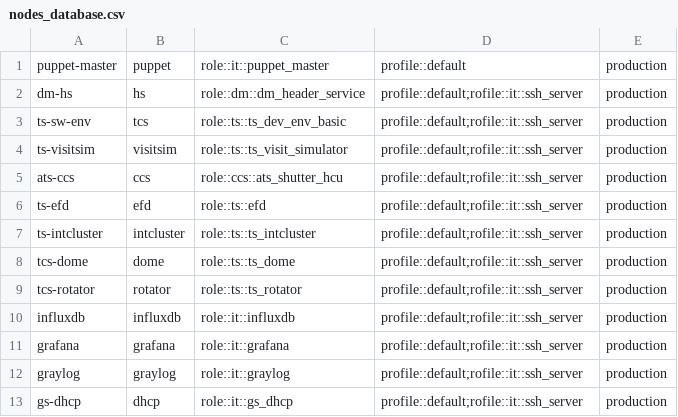
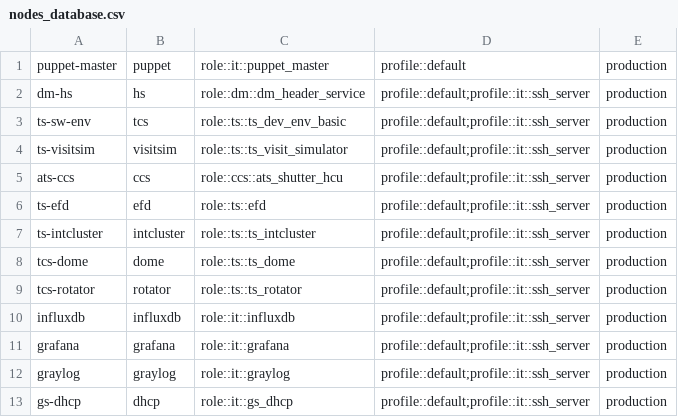
Before and after one commit to lsst-dm/legacy-cl_puppet_nodes_database, a CSV file: nodes_database.csv, drawn as a sheet.

Commit message:
Wrong name, was written rofile instead of profile

```diff
--- a/nodes_database.csv
+++ b/nodes_database.csv
@@ -1,13 +1,13 @@
 puppet-master,puppet,role::it::puppet_master,profile::default,production
-dm-hs,hs,role::dm::dm_header_service,profile::default;rofile::it::ssh_server,production
-ts-sw-env,tcs,role::ts::ts_dev_env_basic,profile::default;rofile::it::ssh_server,production
-ts-visitsim,visitsim,role::ts::ts_visit_simulator,profile::default;rofile::it::ssh_server,production
-ats-ccs,ccs,role::ccs::ats_shutter_hcu,profile::default;rofile::it::ssh_server,production
-ts-efd,efd,role::ts::efd,profile::default;rofile::it::ssh_server,production
-ts-intcluster,intcluster,role::ts::ts_intcluster,profile::default;rofile::it::ssh_server,production
-tcs-dome,dome,role::ts::ts_dome,profile::default;rofile::it::ssh_server,production
-tcs-rotator,rotator,role::ts::ts_rotator,profile::default;rofile::it::ssh_server,production
-influxdb,influxdb,role::it::influxdb,profile::default;rofile::it::ssh_server,production
-grafana,grafana,role::it::grafana,profile::default;rofile::it::ssh_server,production
-graylog,graylog,role::it::graylog,profile::default;rofile::it::ssh_server,production
-gs-dhcp,dhcp,role::it::gs_dhcp,profile::default;rofile::it::ssh_server,production
+dm-hs,hs,role::dm::dm_header_service,profile::default;profile::it::ssh_server,production
+ts-sw-env,tcs,role::ts::ts_dev_env_basic,profile::default;profile::it::ssh_server,production
+ts-visitsim,visitsim,role::ts::ts_visit_simulator,profile::default;profile::it::ssh_server,production
+ats-ccs,ccs,role::ccs::ats_shutter_hcu,profile::default;profile::it::ssh_server,production
+ts-efd,efd,role::ts::efd,profile::default;profile::it::ssh_server,production
+ts-intcluster,intcluster,role::ts::ts_intcluster,profile::default;profile::it::ssh_server,production
+tcs-dome,dome,role::ts::ts_dome,profile::default;profile::it::ssh_server,production
+tcs-rotator,rotator,role::ts::ts_rotator,profile::default;profile::it::ssh_server,production
+influxdb,influxdb,role::it::influxdb,profile::default;profile::it::ssh_server,production
+grafana,grafana,role::it::grafana,profile::default;profile::it::ssh_server,production
+graylog,graylog,role::it::graylog,profile::default;profile::it::ssh_server,production
+gs-dhcp,dhcp,role::it::gs_dhcp,profile::default;profile::it::ssh_server,production
```
